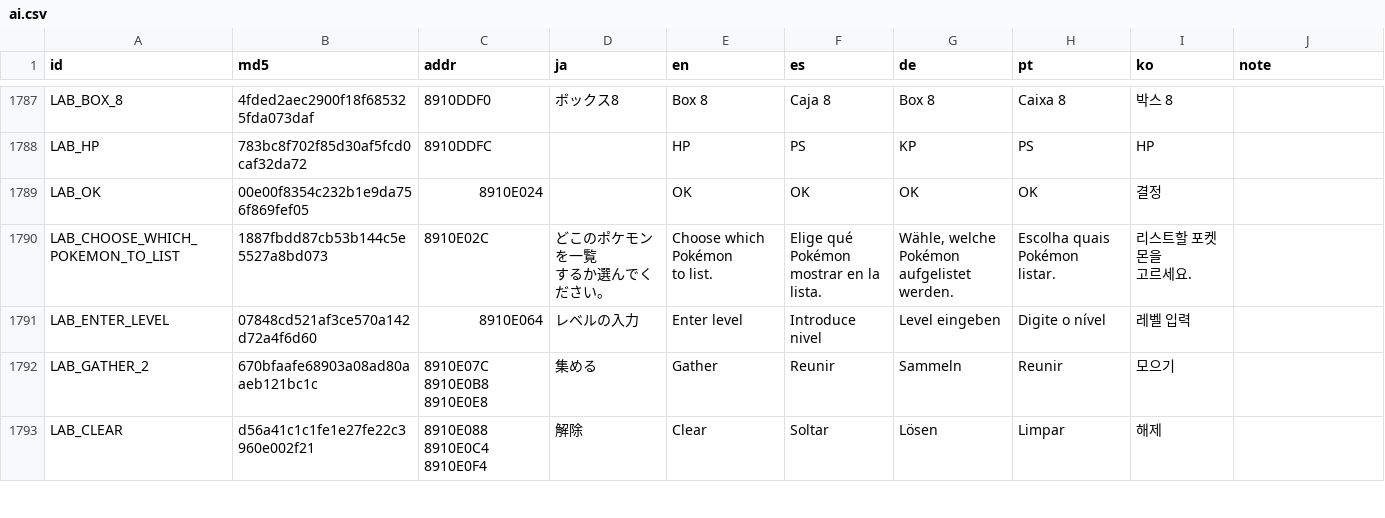
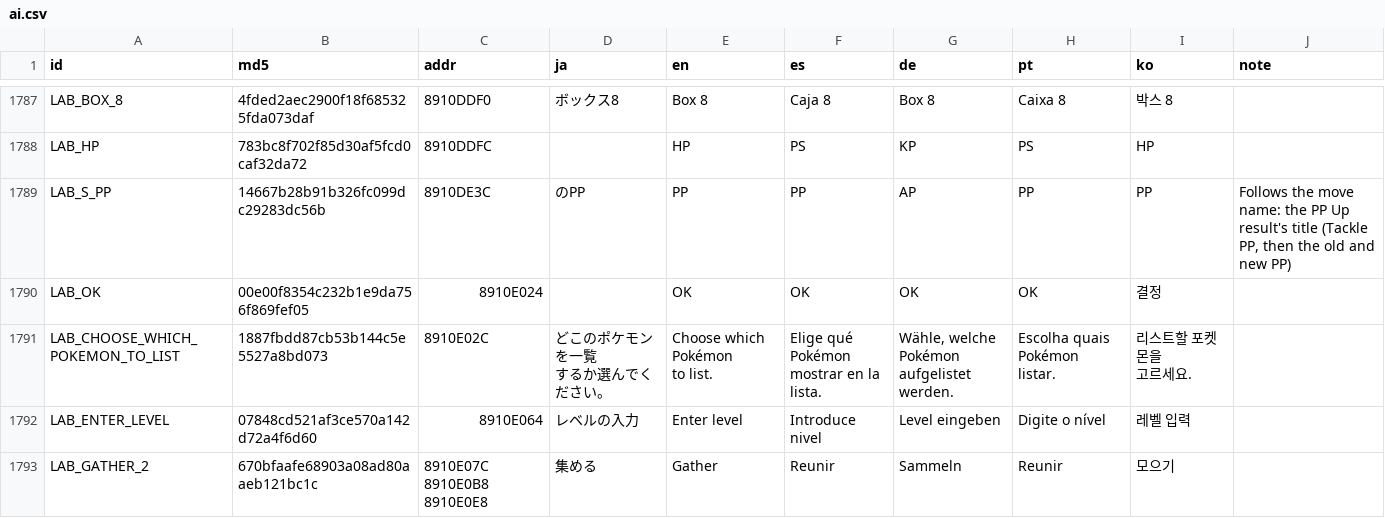
Before and after one commit to team-hippodrome/plethron, a CSV file: translations/ai.csv, drawn as a sheet; only a part is shown, gaps mark what is left out; the shorter side is filled out with more unchanged rows.

```diff
--- a/translations/ai.csv
+++ b/translations/ai.csv
@@ -7090,2 +7090,3 @@ LAB_BOX_8,4fded2aec2900f18f685325fda073daf,8910DDF0,ボックス8,Box 8,Caja 8,B
 LAB_HP,783bc8f702f85d30af5fcd0caf32da72,8910DDFC,,HP,PS,KP,PS,HP,
+LAB_S_PP,14667b28b91b326fc099dc29283dc56b,8910DE3C,のPP, PP, PP, AP, PP, PP,"Follows the move name: the PP Up result's title (Tackle PP, then the old and new PP)"
 LAB_OK,00e00f8354c232b1e9da756f869fef05,8910E024,,OK,OK,OK,OK,결정,
```
Also changed, not shown: translations/human.csv, 12 other files.
